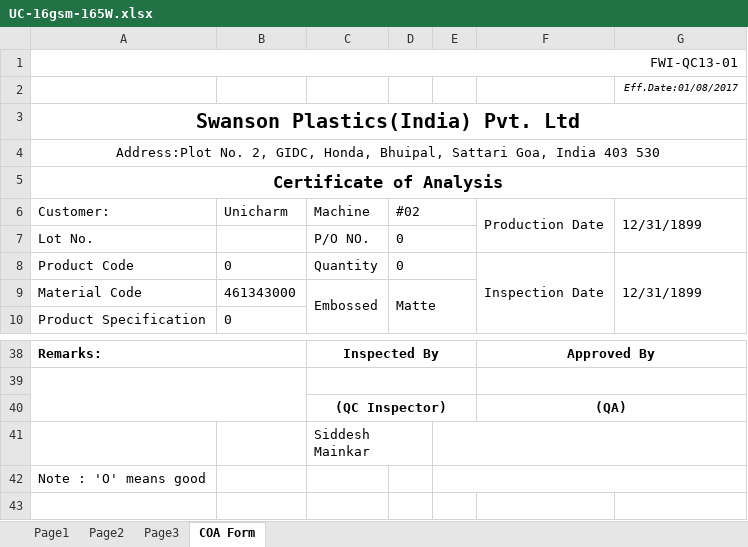
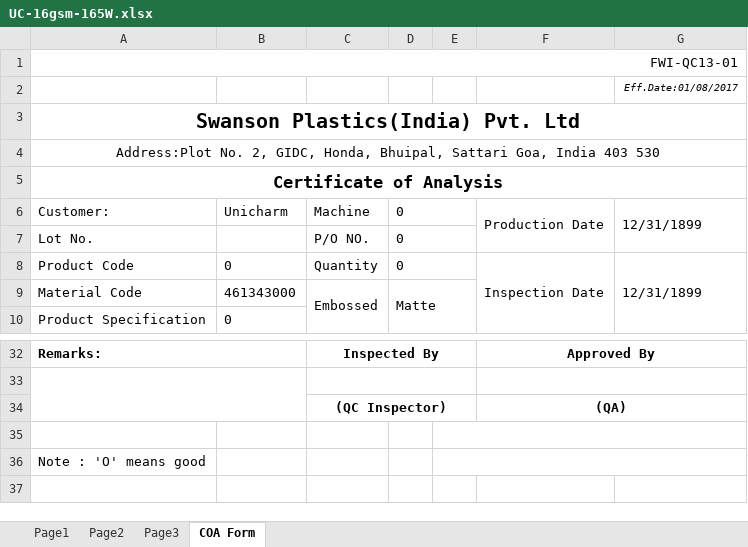
Before and after one commit to dev-vision-ai/SwansonIndiaPortal, an Excel workbook: backend/templates/UC-16gsm-165W.xlsx, sheet COA Form, drawn as a sheet; only a part is shown, gaps mark what is left out; values as stored, in another font and other column widths than the file's, no borders; charts and pictures not drawn; addresses are those after the commit; the diff covers the shown part only; the diff names each change by its address in the sheet, - before the commit and + after, or states it on an @@ line.

```diff
--- a/backend/templates/UC-16gsm-165W.xlsx (sheet COA Form)
+++ b/backend/templates/UC-16gsm-165W.xlsx (sheet COA Form)
-D6: #02
+D6: 0
-C35: Siddesh Mainkar
+C35: (empty)
```
Also changed, not shown: 6 removed rows and 18 edited cells elsewhere in this sheet, charts or pictures, backend/templates/UC-18gsm-210W-BFQR.xlsx, backend/templates/UC-18gsm-250P-ABQR.xlsx, 11 other files.
